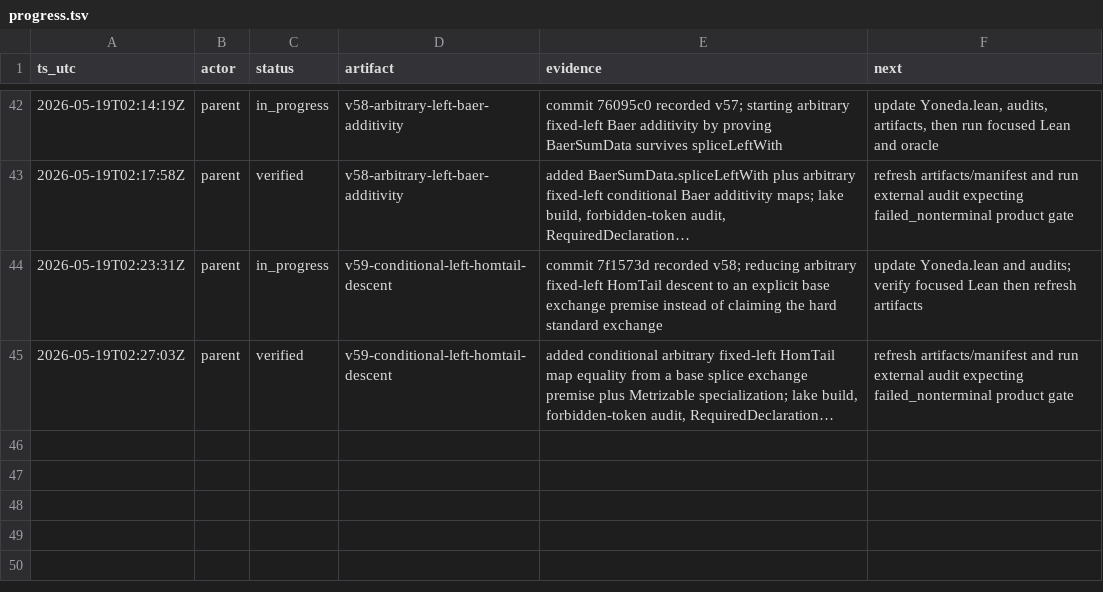
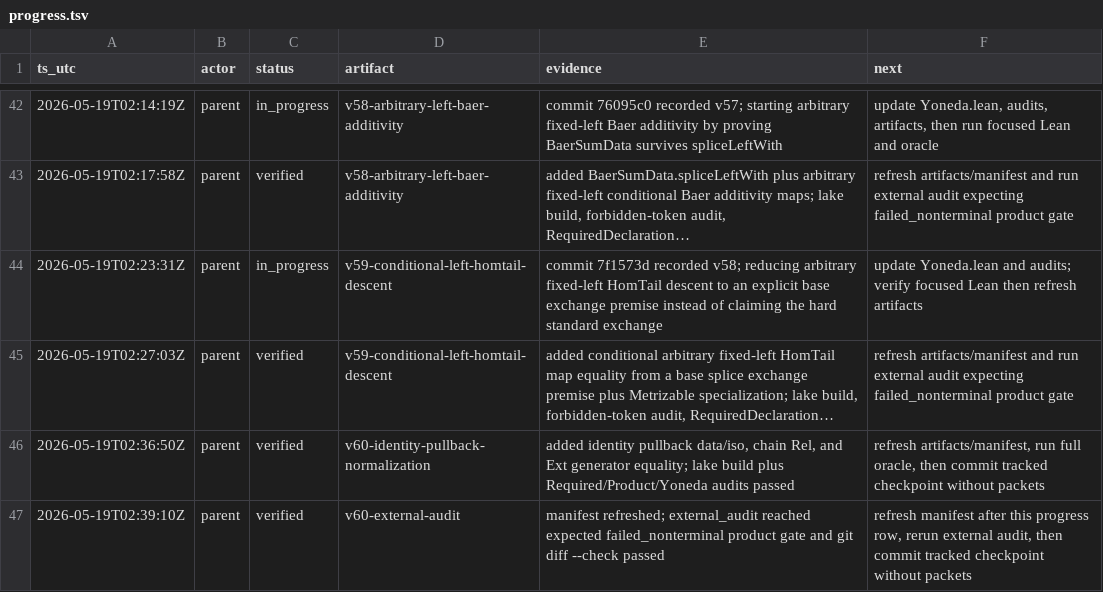
Before and after one commit to Rokurolize/lean-lca-exact-challenge-20260518, a TSV file: progress.tsv, drawn as a sheet; only a part is shown, gaps mark what is left out; long unchanged cells end in …; the diff names each change by its address in the sheet, - before the commit and + after, or states it on an @@ line.

Commit message:
Add identity pullback normalization

```diff
--- a/progress.tsv
+++ b/progress.tsv
+row 46: 2026-05-19T02:36:50Z | parent | verified | v60-identity-pullback-normalization | added identity pullback data/iso, chain Rel, and Ext generator equality; lake build plus Required/Product/Yoneda audits passed | refresh artifacts/manifest, run full oracle, then commit tracked checkpoint without packets
+row 47: 2026-05-19T02:39:10Z | parent | verified | v60-external-audit | manifest refreshed; external_audit reached expected failed_nonterminal product gate and git diff --check passed | refresh manifest after this progress row, rerun external audit, then commit tracked checkpoint without packets
```
Also changed, not shown: 12 other files.
